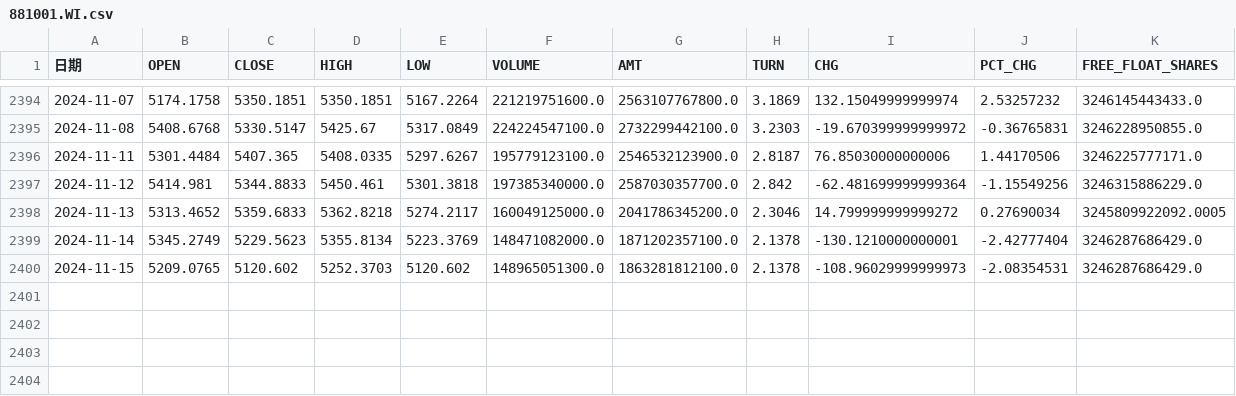
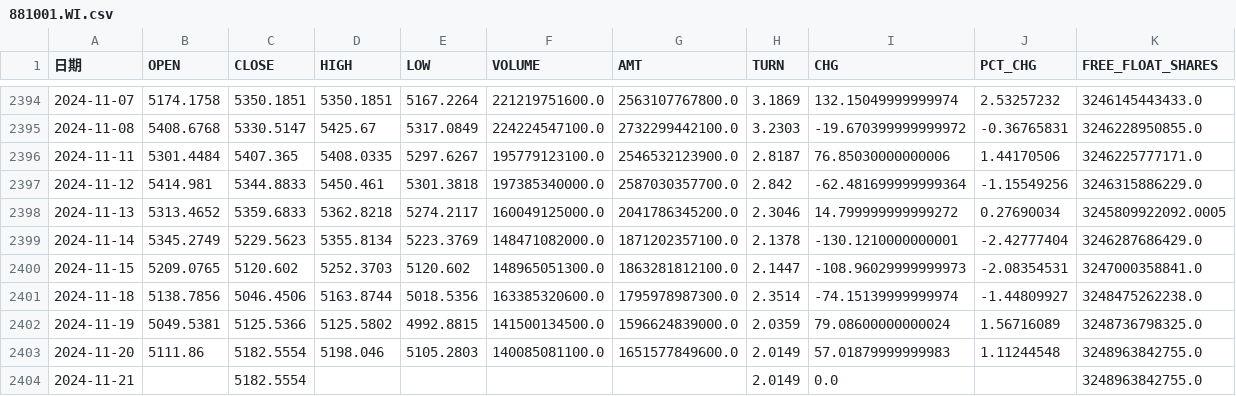
Before and after one commit to Euclid-Jie/quant_display, a CSV file: data/881001.WI.csv, drawn as a sheet; only a part is shown, gaps mark what is left out.

Commit message:
updata wind data

```diff
--- a/data/881001.WI.csv
+++ b/data/881001.WI.csv
@@ -2399,2 +2399,6 @@
 2024-11-14,5345.2749,5229.5623,5355.8134,5223.3769,148471082000.0,1871202357100.0,2.1378,-130.1210000000001,-2.42777404,3246287686429.0
-2024-11-15,5209.0765,5120.602,5252.3703,5120.602,148965051300.0,1863281812100.0,2.1378,-108.96029999999973,-2.08354531,3246287686429.0
+2024-11-15,5209.0765,5120.602,5252.3703,5120.602,148965051300.0,1863281812100.0,2.1447,-108.96029999999973,-2.08354531,3247000358841.0
+2024-11-18,5138.7856,5046.4506,5163.8744,5018.5356,163385320600.0,1795978987300.0,2.3514,-74.15139999999974,-1.44809927,3248475262238.0
+2024-11-19,5049.5381,5125.5366,5125.5802,4992.8815,141500134500.0,1596624839000.0,2.0359,79.08600000000024,1.56716089,3248736798325.0
+2024-11-20,5111.86,5182.5554,5198.046,5105.2803,140085081100.0,1651577849600.0,2.0149,57.01879999999983,1.11244548,3248963842755.0
+2024-11-21,,5182.5554,,,,,2.0149,0.0,,3248963842755.0
```
Also changed, not shown: data/399370.SZ.csv, data/399371.SZ.csv, 36 other files.
